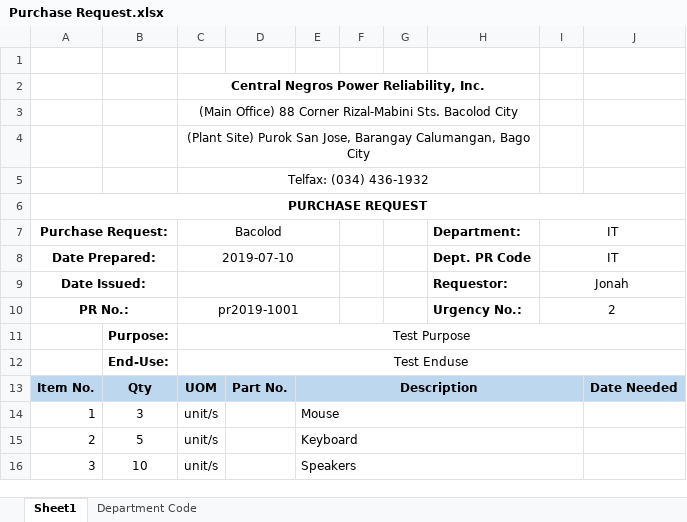
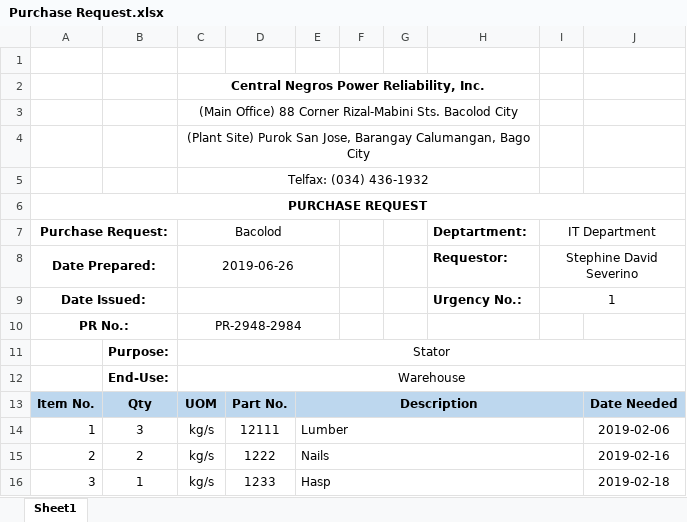
Before and after one commit to JonahBenares/purchasing, an Excel workbook: uploads/excel/Purchase Request.xlsx, sheet Sheet1, drawn as a sheet; values as stored, in another font and other column widths than the file's, no borders; charts and pictures not drawn; removed rows and columns are numbered as before the commit, all else as after; the diff names each change by its address in the sheet, - before the commit and + after, or states it on an @@ line.

Commit message:
Request for amendment

```diff
--- a/uploads/excel/Purchase Request.xlsx (sheet Sheet1)
+++ b/uploads/excel/Purchase Request.xlsx (sheet Sheet1)
-sheet tab: Department Code
-H7: Department:
+H7: Deptartment:
-I7: IT
+I7: IT Department
-C8 (Bacolod): 2019-07-10
+C8 (Bacolod): 2019-06-26
-H8 (Deptartment:): Dept. PR Code
+H8 (Deptartment:): Requestor:
-I8 (IT Department): IT
+I8 (IT Department): Stephine David Severino
-H9 (Deptartment:): Requestor:
+H9 (Deptartment:): Urgency No.:
-I9 (IT Department): Jonah
+I9 (IT Department): 1
-row 10: PR No.: |  | pr2019-1001 |  |  |  |  | Urgency No.: | 2
+row 10: PR No.: |  | PR-2948-2984
-C11 (Bacolod): Test Purpose
+C11 (Bacolod): Stator
-C12 (Bacolod): Test Enduse
+C12 (Bacolod): Warehouse
-C14 (Bacolod): unit/s
+C14 (Bacolod): kg/s
-D14: (empty)
+D14: 12111
-E14: Mouse
+E14: Lumber
-J14: (empty)
+J14: 2019-02-06
-row 15: 2 | 5 | unit/s |  | Keyboard
-row 16: 3 | 10 | unit/s |  | Speakers
+row 15: 2 | 2 | kg/s | 1222 | Nails |  |  |  |  | 2019-02-16
+row 16: 3 | 1 | kg/s | 1233 | Hasp |  |  |  |  | 2019-02-18
```
Also changed, not shown: charts or pictures, 4 other files.
